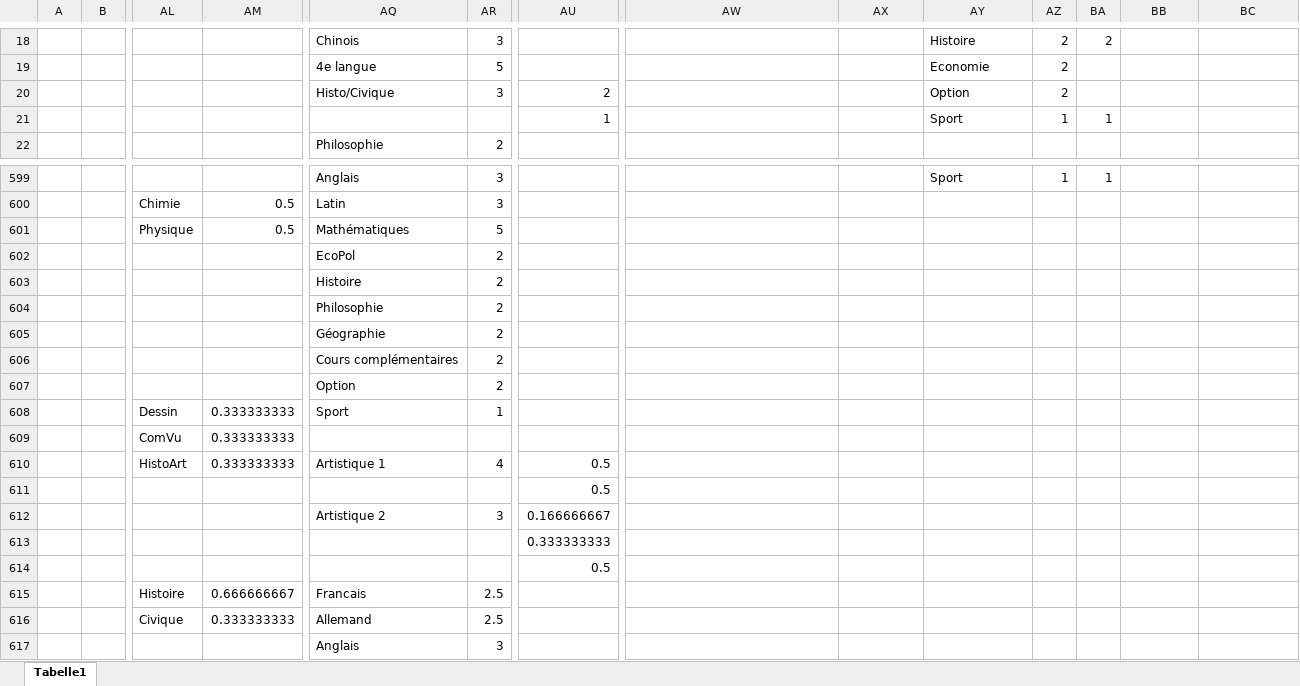
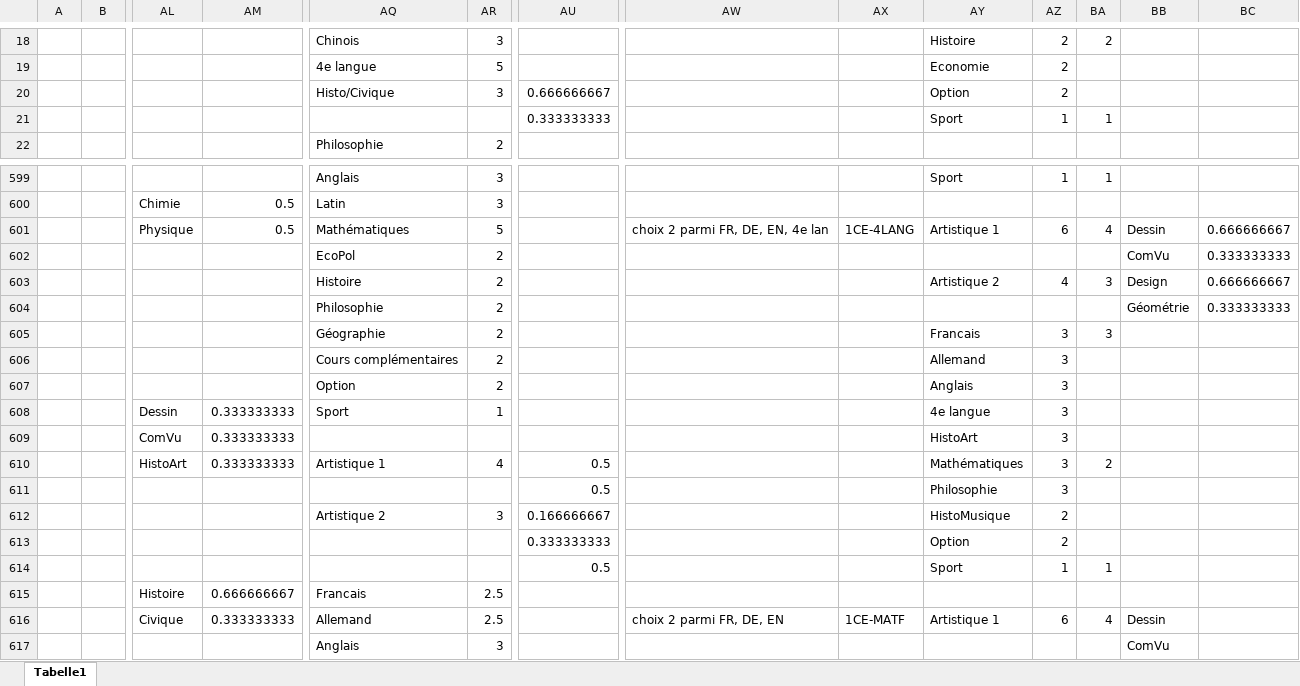
Before and after one commit to Felix3qH4/Luxembourgish_Lycee_Classes, an Excel workbook: Classique_Classes.xlsx, sheet Tabelle1, drawn as a sheet; only a part is shown, gaps mark what is left out; values as stored, in another font and other column widths than the file's, no cell formats; removed rows and columns are numbered as before the commit, all else as after; rows hold the shown columns only; the diff covers the shown part only; the diff names each change by its address in the sheet, - before the commit and + after, or states it on an @@ line.

```diff
--- a/Classique_Classes.xlsx (sheet Tabelle1)
+++ b/Classique_Classes.xlsx (sheet Tabelle1)
-AU20: 2
+AU20: 0.666666667
-AU21: 1
+AU21: 0.333333333
-row 601:  |  | Physique | 0.5 | Mathématiques | 5
+row 601:  |  | Physique | 0.5 | Mathématiques | 5 |  | choix 2 parmi FR, DE, EN, 4e lan | 1CE-4LANG | Artistique 1 | 6 | 4 | Dessin | 0.666666667
-BB602: (empty)
+BB602: ComVu
-BC602: (empty)
+BC602: 0.333333333
-AY603: (empty)
+AY603: Artistique 2
-AZ603: (empty)
+AZ603: 4
-BA603: (empty)
+BA603: 3
-BB603: (empty)
+BB603: Design
-BC603: (empty)
+BC603: 0.666666667
-BB604: (empty)
+BB604: Géométrie
-BC604: (empty)
+BC604: 0.333333333
-AY605: (empty)
+AY605: Francais
-AZ605:AZ611: (empty)
+AZ605:AZ611: 3
-BA605: (empty)
+BA605: 3
-AY606: (empty)
+AY606: Allemand
-AY607: (empty)
+AY607: Anglais
-AY608: (empty)
+AY608: 4e langue
-AY609: (empty)
+AY609: HistoArt
-AY610: (empty)
+AY610: Mathématiques
-BA610: (empty)
+BA610: 2
-AY611: (empty)
+AY611: Philosophie
-AY612: (empty)
+AY612: HistoMusique
-AZ612:AZ613: (empty)
+AZ612:AZ613: 2
-AY613: (empty)
+AY613: Option
-AY614: (empty)
+AY614: Sport
-AZ614: (empty)
+AZ614: 1
-BA614: (empty)
+BA614: 1
-row 616:  |  | Civique | 0.333333333 | Allemand | 2.5
+row 616:  |  | Civique | 0.333333333 | Allemand | 2.5 |  | choix 2 parmi FR, DE, EN | 1CE-MATF | Artistique 1 | 6 | 4 | Dessin
-BB617: (empty)
+BB617: ComVu
```
Also changed, not shown: 109 added rows, 33 removed rows, 42 moved rows and 123 edited cells elsewhere in this sheet, cell formats, Lesson_Names.xlsx, 1 other file.
